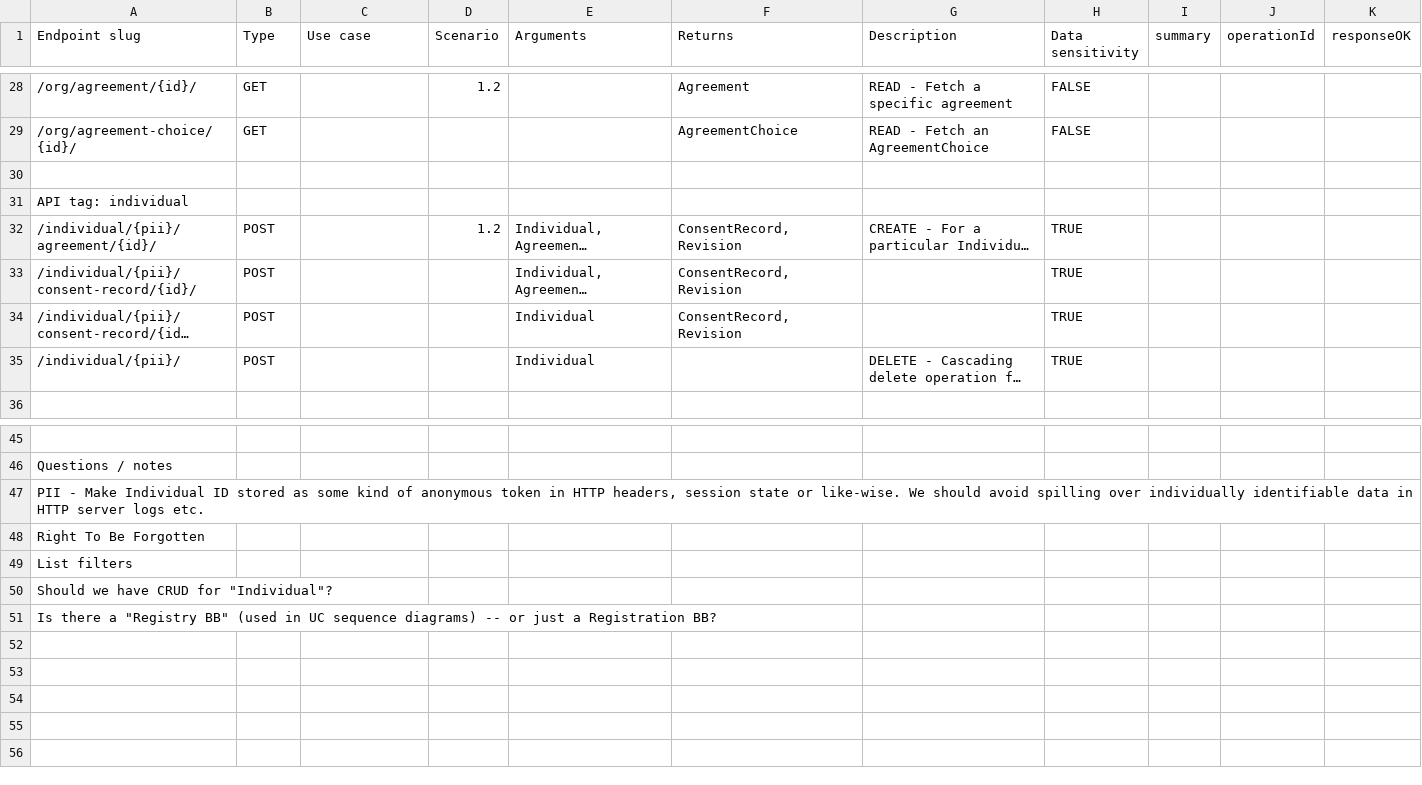
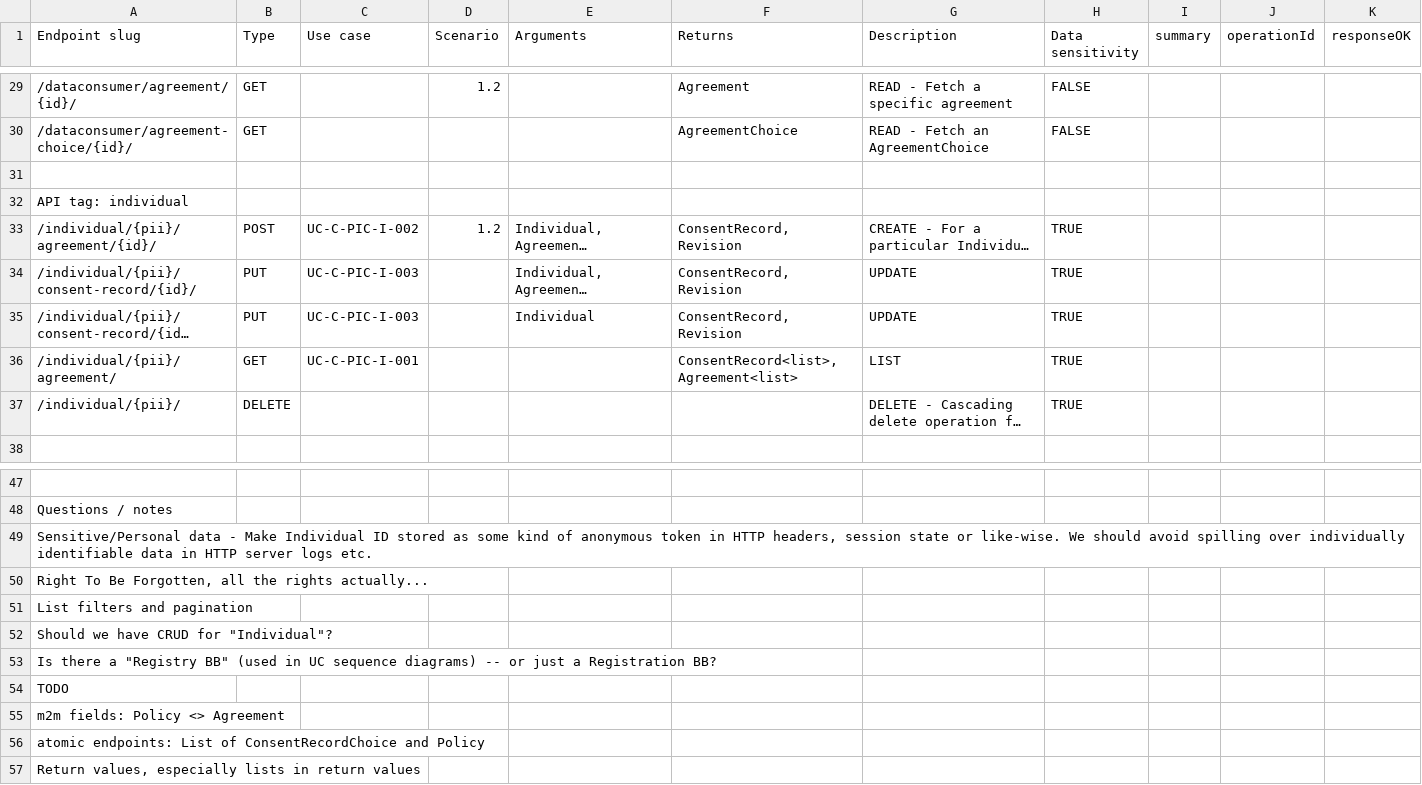
Before and after one commit to GovStackWorkingGroup/BuildingBlockAPI, a CSV file: consent-management/GovStack Consent BB API endpoints - endpoints.csv, drawn as a sheet; only a part is shown, gaps mark what is left out; long unchanged cells end in …; addresses are those after the commit; the diff covers the shown part only; the diff names each change by its address in the sheet, - before the commit and + after, or states it on an @@ line.

Commit message:
Update endpoints to use PUT for updates, rename endpoints /admin/ to /org/ and /org/ to /dataconsumer/

```diff
--- a/consent-management/GovStack Consent BB API endpoints - endpoints.csv
+++ b/consent-management/GovStack Consent BB API endpoints - endpoints.csv
-A29 (Endpoint slug): /org/agreement/{id}/
+A29 (Endpoint slug): /dataconsumer/agreement/{id}/
-A30 (Endpoint slug): /org/agreement-choice/{id}/
+A30 (Endpoint slug): /dataconsumer/agreement-choice/{id}/
-C33 (Use case): (empty)
+C33 (Use case): UC-C-PIC-I-002
-B34:B35 (Type): POST
+B34:B35 (Type): PUT
-C34:C35 (Use case): (empty)
+C34:C35 (Use case): UC-C-PIC-I-003
-G34:G35 (Description): (empty)
+G34:G35 (Description): UPDATE
+row 36: /individual/{pii}/agreement/ | GET | UC-C-PIC-I-001 |  |  | ConsentRecord<list>, Agreement<list> | LIST | TRUE
-B37 (Type): POST
+B37 (Type): DELETE
-E37 (Arguments): Individual
+E37 (Arguments): (empty)
-A49 (Endpoint slug): PII - Make…
+A49 (Endpoint slug): Sensitive/Personal data - Make…
-A50 (Endpoint slug): Right To Be Forgotten
+A50 (Endpoint slug): Right To Be Forgotten, all the rights actually...
-A51 (Endpoint slug): List filters
+A51 (Endpoint slug): List filters and pagination
+row 54: TODO
+row 55: m2m fields: Policy <> Agreement
+row 56: atomic endpoints: List of ConsentRecordChoice and Policy
+row 57: Return values, especially lists in return values
```
Also changed, not shown: 1 added row and 29 edited cells elsewhere in this file, 1 other file.
